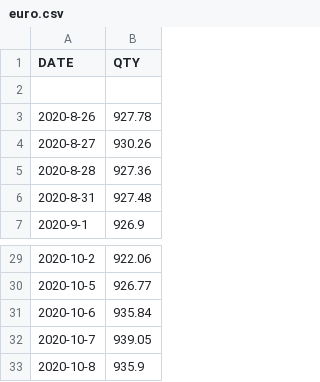
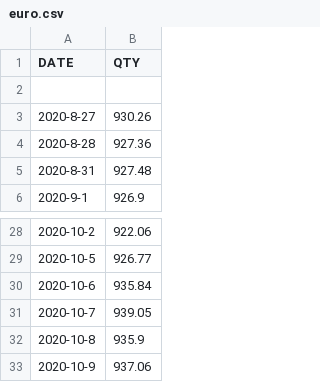
Before and after one commit to ChocheF/Pagina, a CSV file: euro.csv, drawn as a sheet; only a part is shown, gaps mark what is left out.

```diff
--- a/euro.csv
+++ b/euro.csv
@@ -2,3 +2,2 @@ DATE,QTY
 ,
-2020-8-26,927.78
 2020-8-27,930.26
@@ -33 +32,2 @@ DATE,QTY
 2020-10-8,935.9
+2020-10-9,937.06
```
Also changed, not shown: 5 other files.
